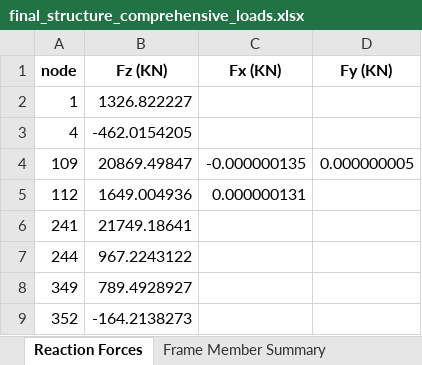
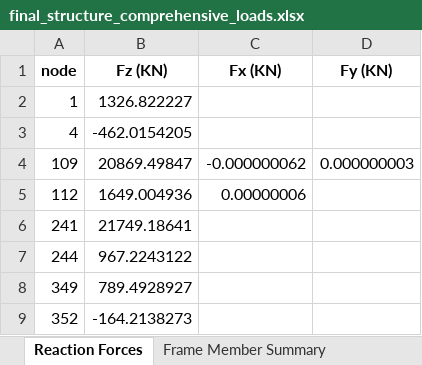
Before and after one commit to yousertin/MSA-Project, an Excel workbook: outputs/final_structure_comprehensive_loads.xlsx, sheet Reaction Forces, drawn as a sheet; values as stored, in another font and other column widths than the file's, no borders; the diff names each change by its address in the sheet, - before the commit and + after, or states it on an @@ line.

```diff
--- a/outputs/final_structure_comprehensive_loads.xlsx (sheet Reaction Forces)
+++ b/outputs/final_structure_comprehensive_loads.xlsx (sheet Reaction Forces)
-C4 (Fx (KN)): -0.000000135
+C4 (Fx (KN)): -0.000000062
-D4 (Fy (KN)): 0.000000005
+D4 (Fy (KN)): 0.000000003
-C5 (Fx (KN)): 0.000000131
+C5 (Fx (KN)): 0.00000006
```
Also changed, not shown: sheet Frame Member Full Results, sheet Frame Member Summary, sheet Node Displacements, sheet Maximum Displacement Summary, outputs/final_structure_member_loads.xlsx, outputs/final_structure_temperature.xlsx, 13 other files.
